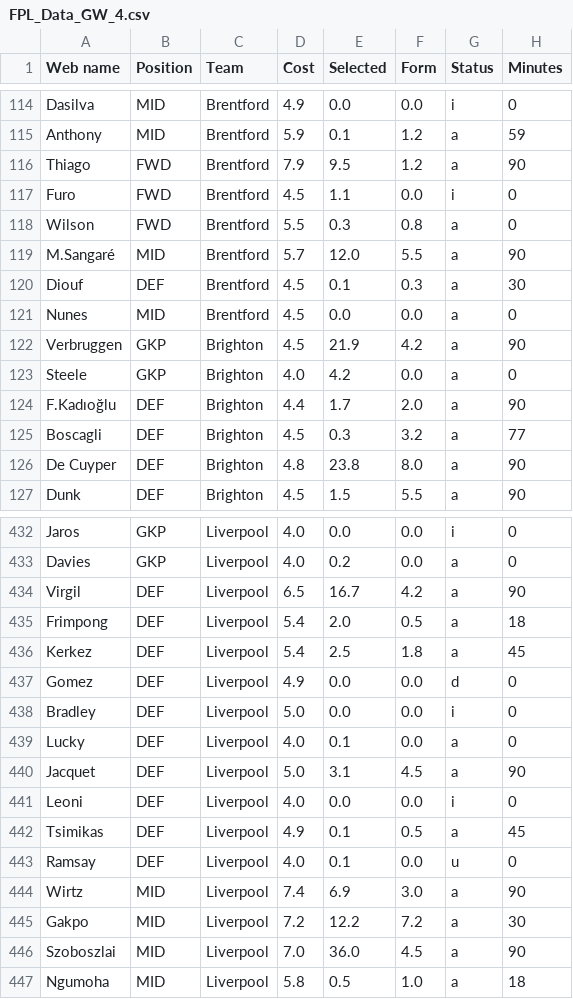
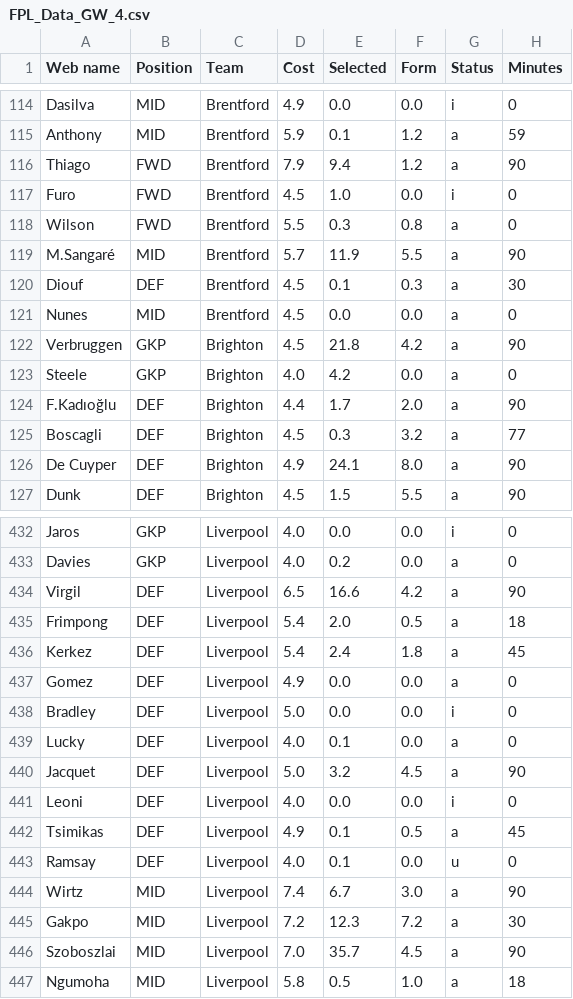
Before and after one commit to Dante777bm/fpl-data-collector, a CSV file: FPL_Data_2026-27/FPL_Data_GW_4.csv, drawn as a sheet; only a part is shown, gaps mark what is left out; the diff covers the shown part only; the diff names each change by its address in the sheet, - before the commit and + after, or states it on an @@ line.

```diff
--- a/FPL_Data_2026-27/FPL_Data_GW_4.csv
+++ b/FPL_Data_2026-27/FPL_Data_GW_4.csv
-E116 (Selected): 9.5
+E116 (Selected): 9.4
-E117 (Selected): 1.1
+E117 (Selected): 1.0
-E119 (Selected): 12.0
+E119 (Selected): 11.9
-E122 (Selected): 21.9
+E122 (Selected): 21.8
-D126 (Cost): 4.8
+D126 (Cost): 4.9
-E126 (Selected): 23.8
+E126 (Selected): 24.1
-E434 (Selected): 16.7
+E434 (Selected): 16.6
-E436 (Selected): 2.5
+E436 (Selected): 2.4
-G437 (Status): d
+G437 (Status): a
-E440 (Selected): 3.1
+E440 (Selected): 3.2
-E444 (Selected): 6.9
+E444 (Selected): 6.7
-E445 (Selected): 12.2
+E445 (Selected): 12.3
-E446 (Selected): 36.0
+E446 (Selected): 35.7
```
Also changed, not shown: 97 edited cells elsewhere in this file, 1 other file.
